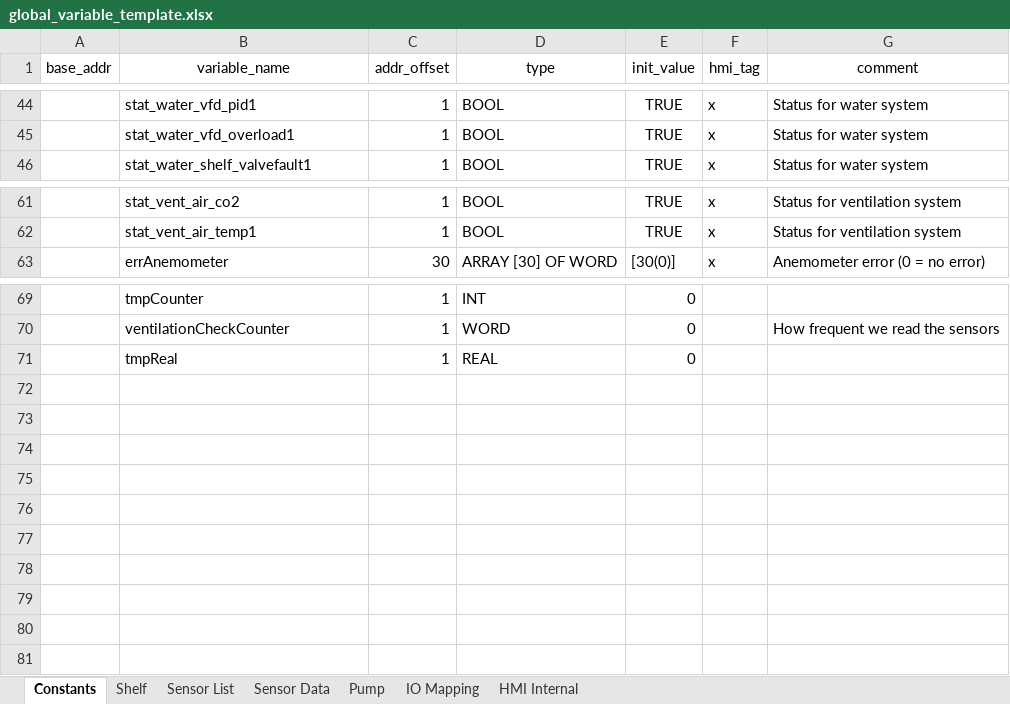
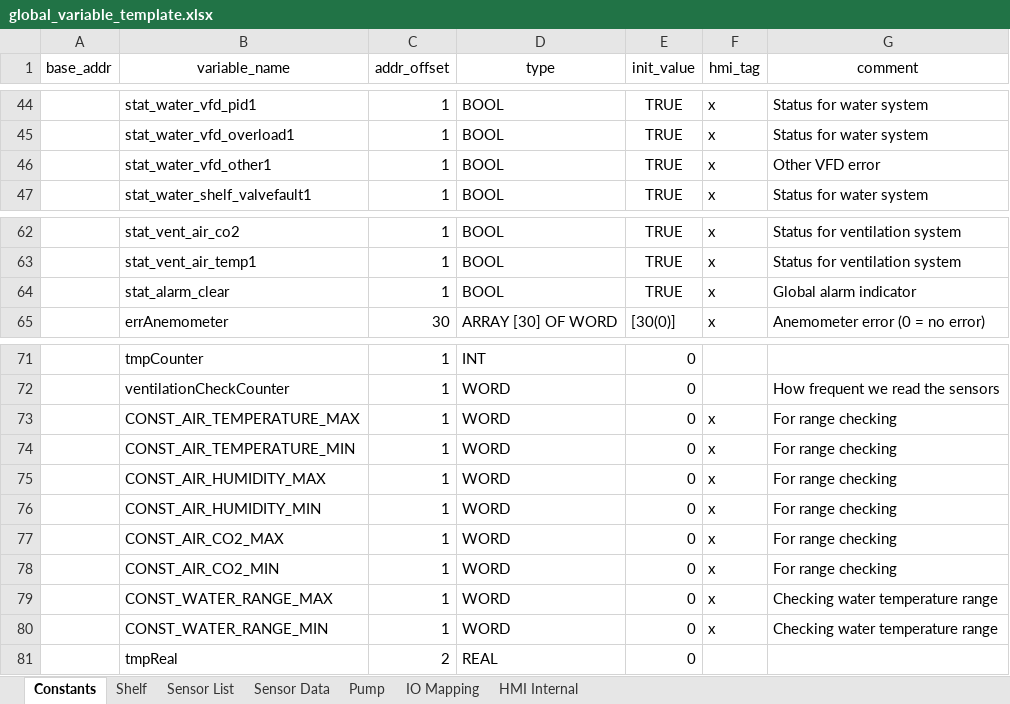
Before and after one commit to T2HOPETECHNIK/Ellemento, an Excel workbook: rack_control/global_variable_template.xlsx, sheet Constants, drawn as a sheet; only a part is shown, gaps mark what is left out; values as stored, in another font and other column widths than the file's, no borders; addresses are those after the commit; the diff names each change by its address in the sheet, - before the commit and + after, or states it on an @@ line.

Commit message:
Fix global_variable_generator.py to import arrays properly for IO modules Added warning system

```diff
--- a/rack_control/global_variable_template.xlsx (sheet Constants)
+++ b/rack_control/global_variable_template.xlsx (sheet Constants)
+row 46:  | stat_water_vfd_other1 | 1 | BOOL | TRUE | x | Other VFD error
+row 64:  | stat_alarm_clear | 1 | BOOL | TRUE | x | Global alarm indicator
+row 73:  | CONST_AIR_TEMPERATURE_MAX | 1 | WORD | 0 | x | For range checking
+row 74:  | CONST_AIR_TEMPERATURE_MIN | 1 | WORD | 0 | x | For range checking
+row 75:  | CONST_AIR_HUMIDITY_MAX | 1 | WORD | 0 | x | For range checking
+row 76:  | CONST_AIR_HUMIDITY_MIN | 1 | WORD | 0 | x | For range checking
+row 77:  | CONST_AIR_CO2_MAX | 1 | WORD | 0 | x | For range checking
+row 78:  | CONST_AIR_CO2_MIN | 1 | WORD | 0 | x | For range checking
+row 79:  | CONST_WATER_RANGE_MAX | 1 | WORD | 0 | x | Checking water temperature range
+row 80:  | CONST_WATER_RANGE_MIN | 1 | WORD | 0 | x | Checking water temperature range
-C81 (addr_offset): 1
+C81 (addr_offset): 2
```
Also changed, not shown: sheet IO Mapping, 5 other files.
